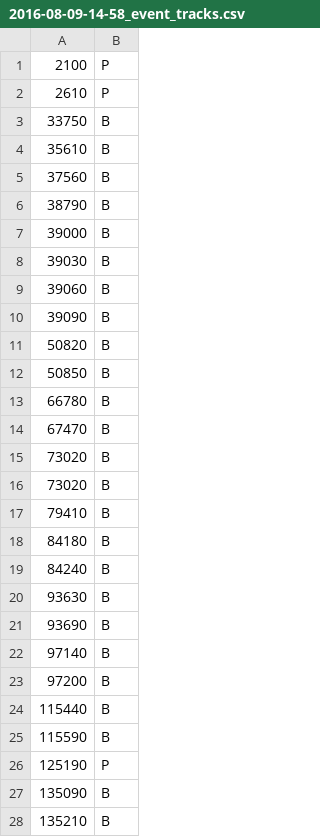
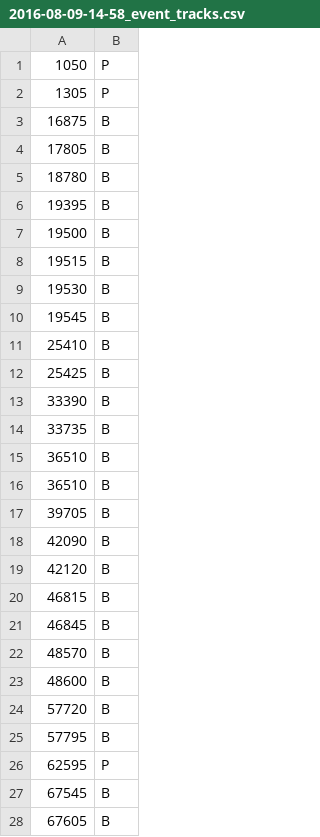
Before and after one commit to markpp/Thermal-Activity-Surveillance-System-TASS, a CSV file: data/tracks/2016-08-09-14-58_event_tracks.csv, drawn as a sheet; only a part is shown; the diff covers the shown part only.

```diff
--- a/data/tracks/2016-08-09-14-58_event_tracks.csv
+++ b/data/tracks/2016-08-09-14-58_event_tracks.csv
@@ -1,28 +1,28 @@
-2100;P
-2610;P
-33750;B
-35610;B
-37560;B
-38790;B
-39000;B
-39030;B
-39060;B
-39090;B
-50820;B
-50850;B
-66780;B
-67470;B
-73020;B
-73020;B
-79410;B
-84180;B
-84240;B
-93630;B
-93690;B
-97140;B
-97200;B
-115440;B
-115590;B
-125190;P
-135090;B
-135210;B
+1050;P
+1305;P
+16875;B
+17805;B
+18780;B
+19395;B
+19500;B
+19515;B
+19530;B
+19545;B
+25410;B
+25425;B
+33390;B
+33735;B
+36510;B
+36510;B
+39705;B
+42090;B
+42120;B
+46815;B
+46845;B
+48570;B
+48600;B
+57720;B
+57795;B
+62595;P
+67545;B
+67605;B
```
Also changed, not shown: 6 edited cells elsewhere in this file, data/tracks/2016-08-09-14-58_tracks.csv, 10 other files.
